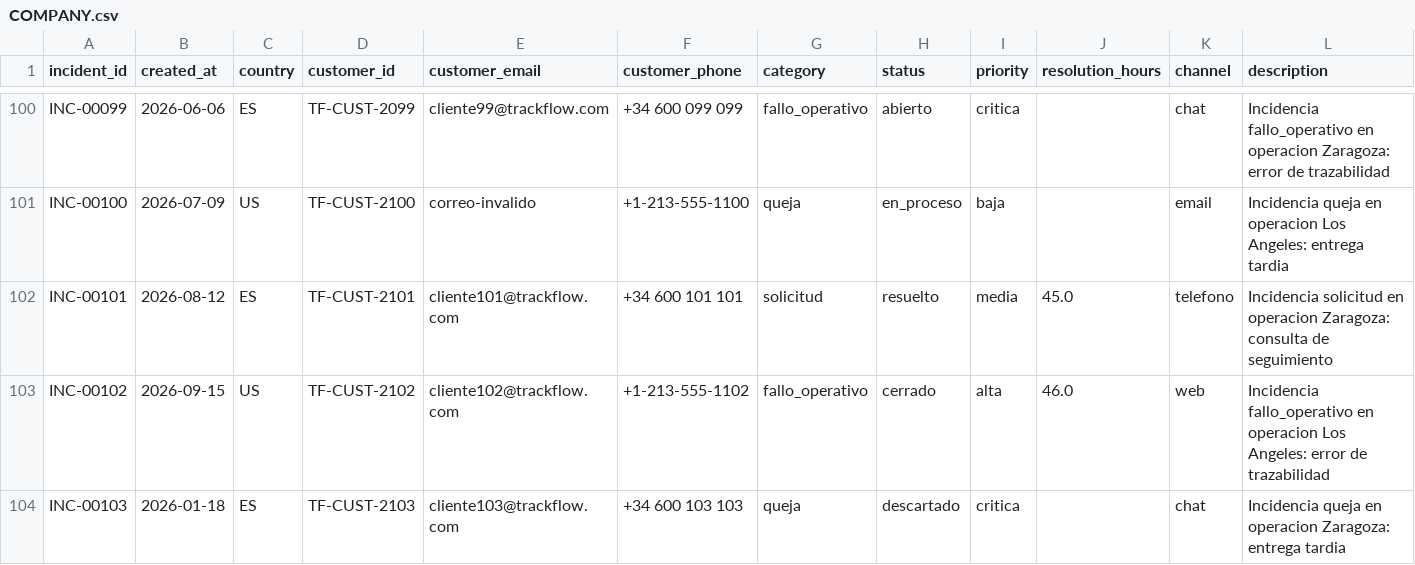
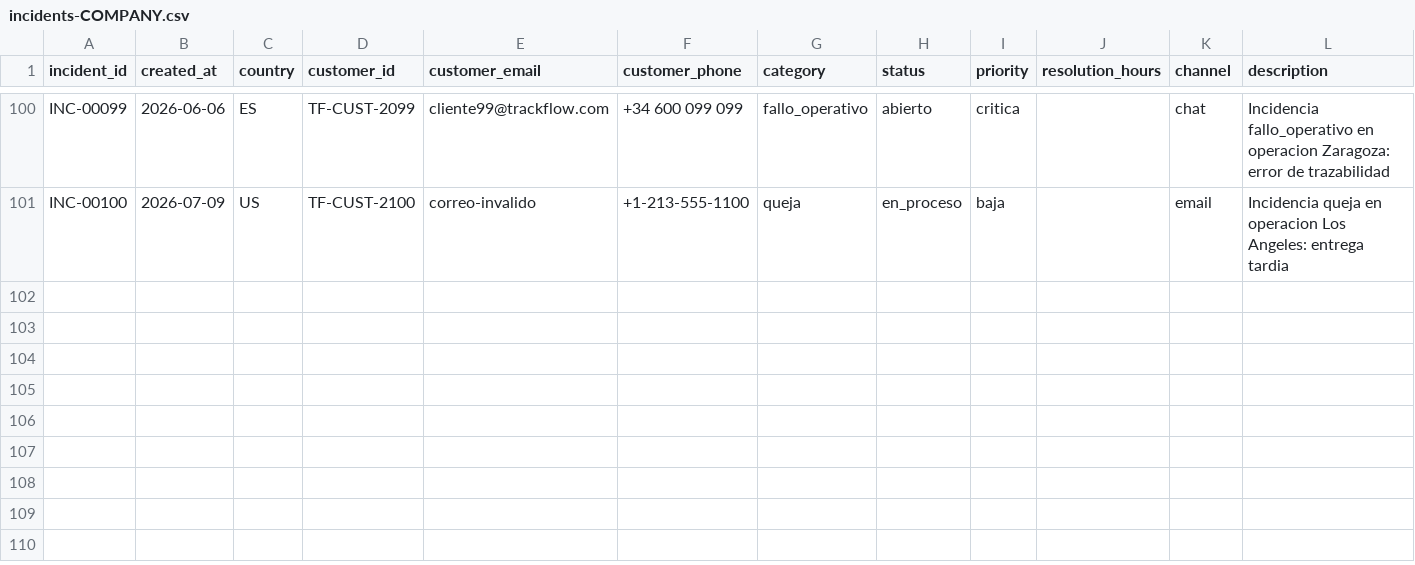
Before and after one commit to 4GeeksAcademy/Hito-0-Compania, a CSV file: scripts/incidents-COMPANY.csv (was COMPANY.csv), drawn as a sheet; only a part is shown, gaps mark what is left out; rows hold the shown columns only; the diff names each change by its address in the sheet, - before the commit and + after, or states it on an @@ line.

```diff
--- a/COMPANY.csv
+++ b/scripts/incidents-COMPANY.csv
-row 102: INC-00101 | 2026-08-12 | ES | TF-CUST-2101 | cliente101@trackflow.com | +34 600 101 101 | solicitud | resuelto | media | 45.0 | telefono | Incidencia solicitud en operacion Zaragoza: consulta de seguimiento
-row 103: INC-00102 | 2026-09-15 | US | TF-CUST-2102 | cliente102@trackflow.com | +1-213-555-1102 | fallo_operativo | cerrado | alta | 46.0 | web | Incidencia fallo_operativo en operacion Los Angeles: error de trazabilidad
-row 104: INC-00103 | 2026-01-18 | ES | TF-CUST-2103 | cliente103@trackflow.com | +34 600 103 103 | queja | descartado | critica |  | chat | Incidencia queja en operacion Zaragoza: entrega tardia
```
Also changed, not shown: 3 other files.
